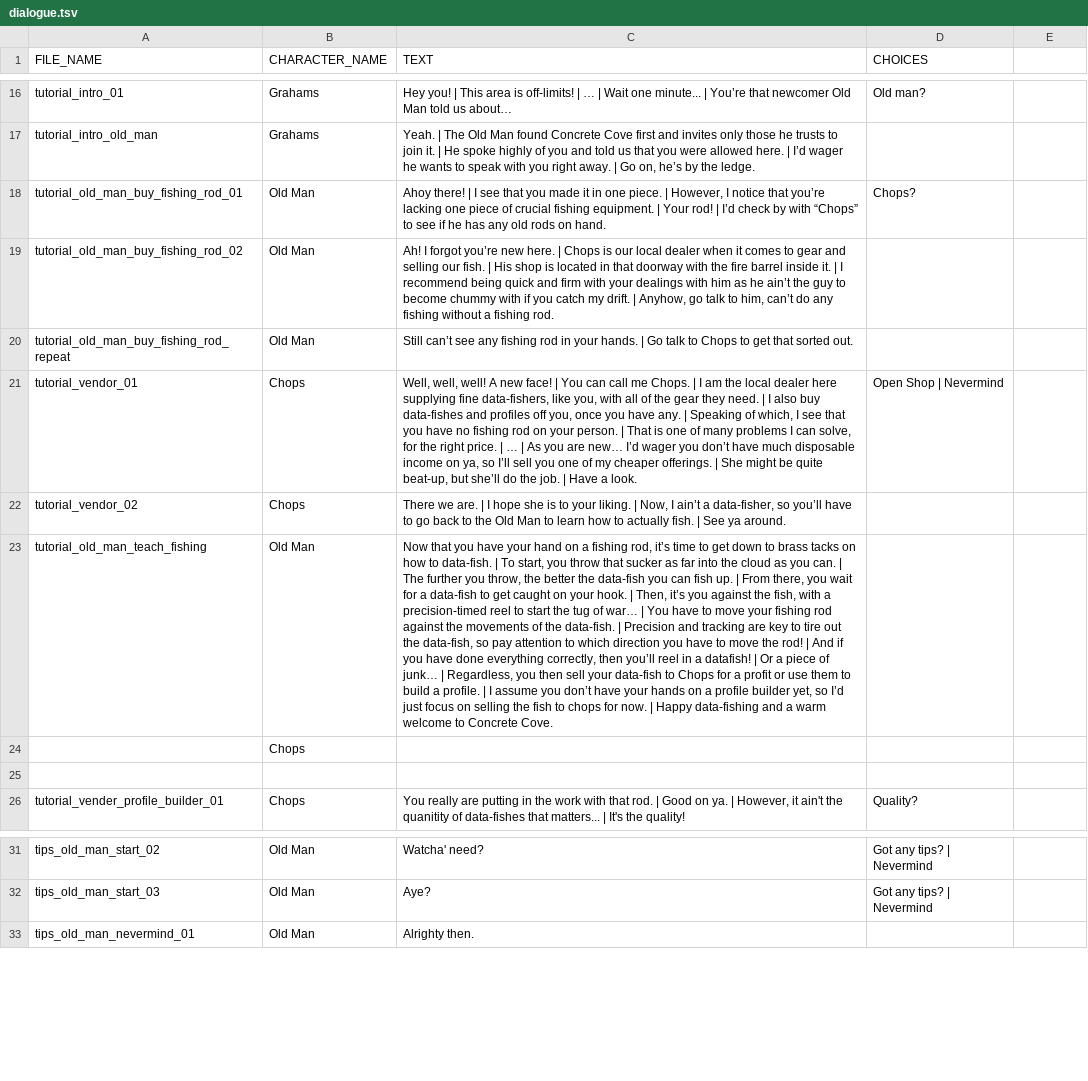
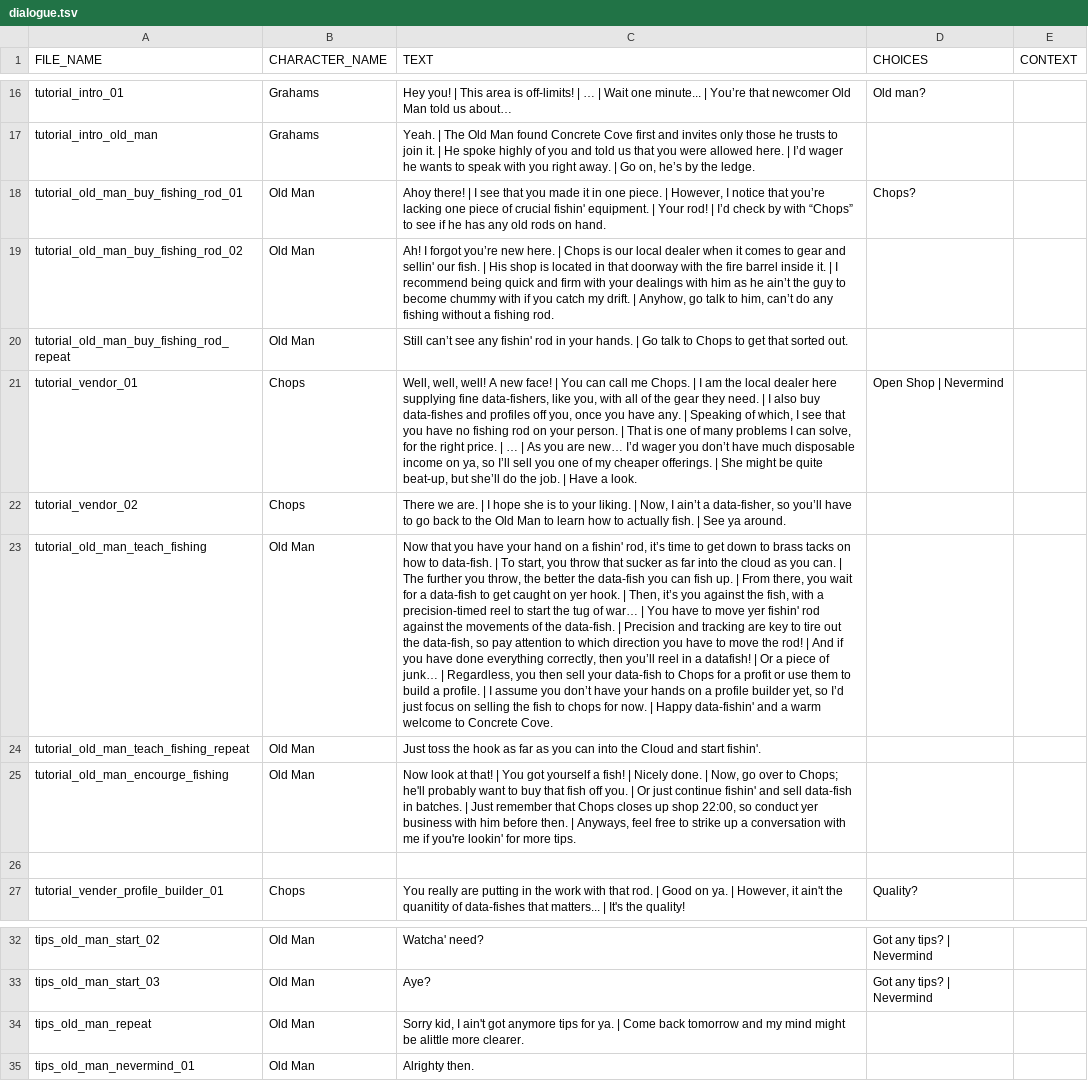
Before and after one commit to Treikeh/cl0ud_project, a TSV file: common/data/dialogue.tsv, drawn as a sheet; only a part is shown, gaps mark what is left out; removed rows and columns are numbered as before the commit, all else as after; the diff names each change by its address in the sheet, - before the commit and + after, or states it on an @@ line.

Commit message:
Added tips dialogue to the old man

```diff
--- a/common/data/dialogue.tsv
+++ b/common/data/dialogue.tsv
-E1: (empty)
+E1: CONTEXT
-C18 (TEXT): …of crucial fishing equipment. |…
+C18 (TEXT): …of crucial fishin' equipment. |…
-C19 (TEXT): …gear and selling our fish.…
+C19 (TEXT): …gear and sellin' our fish.…
-C20 (TEXT): …see any fishing rod in…
+C20 (TEXT): …see any fishin' rod in…
-C23 (TEXT): …on a fishing rod, it’s time to get down to brass tacks on how to data-fish. | To start, you throw that sucker as far into the cloud as you can. | The further you throw, the better the data-fish you can fish up. | From there, you wait for a data-fish to get caught on your hook. | Then, it’s you against the fish, with a precision-timed reel to start the tug of war… | You have to move your fishing rod against the movements of the data-fish. | Precision and tracking are key to tire out the data-fish, so pay attention to which direction you have to move the rod! | And if you have done everything correctly, then you’ll reel in a datafish! | Or a piece of junk… | Regardless, you then sell your data-fish to Chops for a profit or use them to build a profile. | I assume you don’t have your hands on a profile builder yet, so I’d just focus on selling the fish to chops for now. | Happy data-fishing and a…
+C23 (TEXT): …on a fishin' rod, it’s time to get down to brass tacks on how to data-fish. | To start, you throw that sucker as far into the cloud as you can. | The further you throw, the better the data-fish you can fish up. | From there, you wait for a data-fish to get caught on yer hook. | Then, it’s you against the fish, with a precision-timed reel to start the tug of war… | You have to move yer fishin' rod against the movements of the data-fish. | Precision and tracking are key to tire out the data-fish, so pay attention to which direction you have to move the rod! | And if you have done everything correctly, then you’ll reel in a datafish! | Or a piece of junk… | Regardless, you then sell your data-fish to Chops for a profit or use them to build a profile. | I assume you don’t have your hands on a profile builder yet, so I’d just focus on selling the fish to chops for now. | Happy data-fishin' and a…
-row 24:  | Chops
+row 24: tutorial_old_man_teach_fishing_repeat | Old Man | Just toss the hook as far as you can into the Cloud and start fishin'.
+row 25: tutorial_old_man_encourge_fishing | Old Man | Now look at that! | You got yourself a fish! | Nicely done. | Now, go over to Chops; he'll probably want to buy that fish off you. | Or just continue fishin' and sell data-fish in batches. | Just remember that Chops closes up shop 22:00, so conduct yer business with him before then. | Anyways, feel free to strike up a conversation with me if you're lookin' for more tips.
+row 34: tips_old_man_repeat | Old Man | Sorry kid, I ain't got anymore tips for ya. | Come back tomorrow and my mind might be alittle more clearer.
```
Also changed, not shown: 9 other files.
